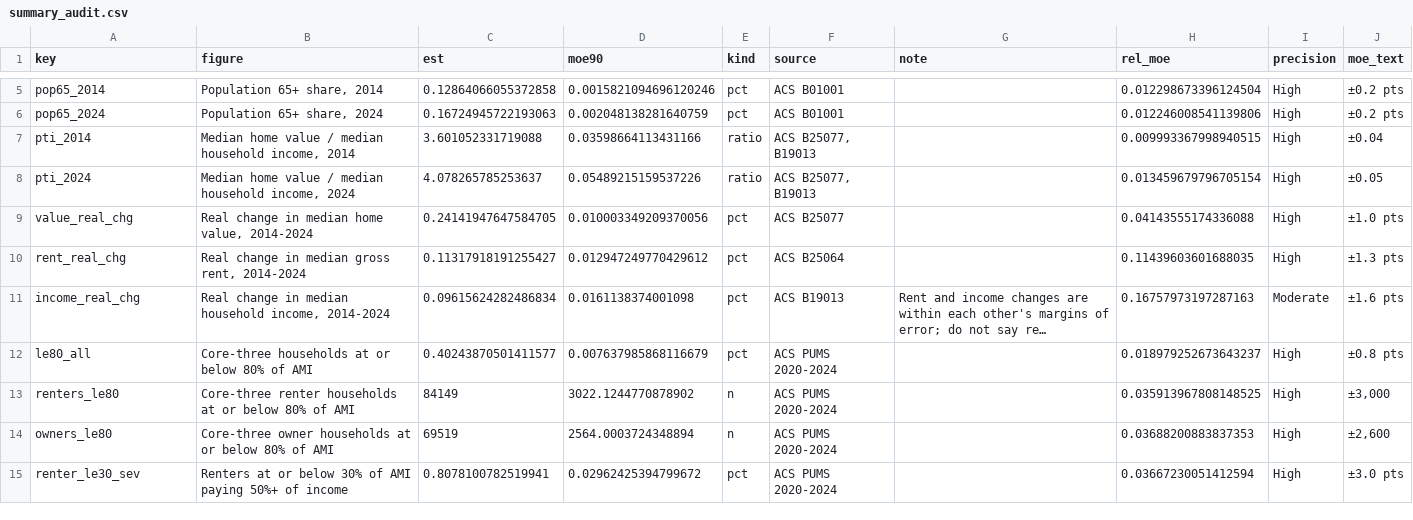
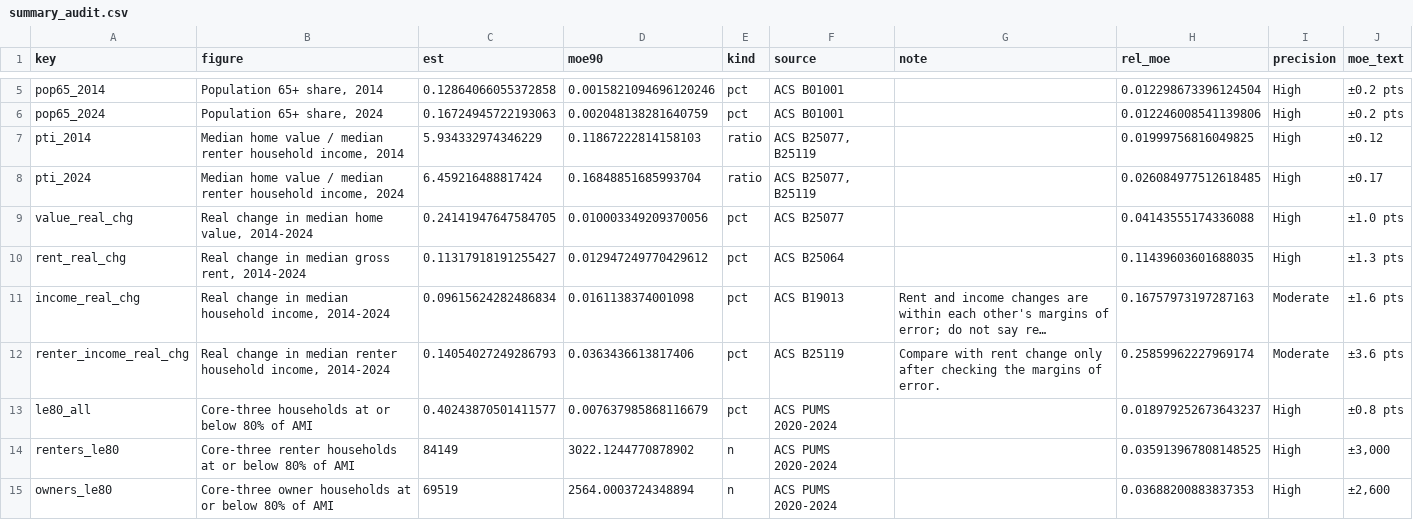
Before and after one commit to betterhousingcoalition/rva-sourcebook, a CSV file: data-out/summary_audit.csv, drawn as a sheet; only a part is shown, gaps mark what is left out; the shorter side is filled out with more unchanged rows; long unchanged cells end in …; the diff covers the shown part only; the diff names each change by its address in the sheet, - before the commit and + after, or states it on an @@ line.

Commit message:
Update presentation and figures

```diff
--- a/data-out/summary_audit.csv
+++ b/data-out/summary_audit.csv
-B7 (figure): …/ median household income,…
+B7 (figure): …/ median renter household income,…
-C7 (est): 3.601052331719088
+C7 (est): 5.934332974346229
-D7 (moe90): 0.03598664113431166
+D7 (moe90): 0.11867222814158103
-F7:F8 (source): ACS B25077, B19013
+F7:F8 (source): ACS B25077, B25119
-H7 (rel_moe): 0.009993367998940515
+H7 (rel_moe): 0.01999756816049825
-J7 (moe_text): ±0.04
+J7 (moe_text): ±0.12
-B8 (figure): …/ median household income,…
+B8 (figure): …/ median renter household income,…
-C8 (est): 4.078265785253637
+C8 (est): 6.459216488817424
-D8 (moe90): 0.05489215159537226
+D8 (moe90): 0.16848851685993704
-H8 (rel_moe): 0.013459679796705154
+H8 (rel_moe): 0.026084977512618485
-J8 (moe_text): ±0.05
+J8 (moe_text): ±0.17
+row 12: renter_income_real_chg | Real change in median renter household income, 2014-2024 | 0.14054027249286793 | 0.0363436613817406 | pct | ACS B25119 | Compare with rent change only after checking the margins of error. | 0.25859962227969174 | Moderate | ±3.6 pts
```
Also changed, not shown: 12 edited cells elsewhere in this file, 59 other files.
